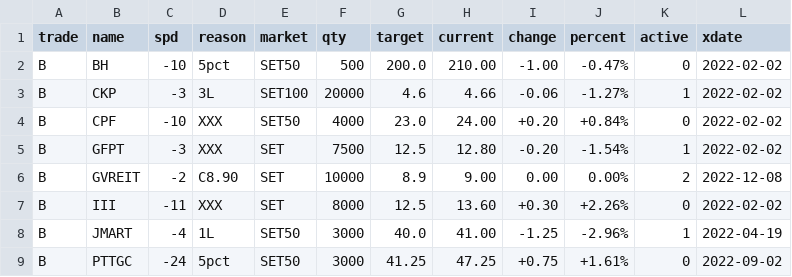
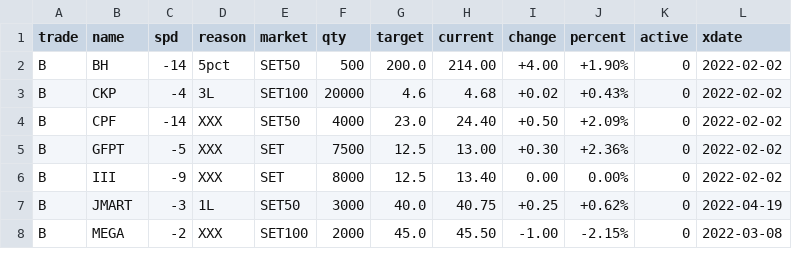
Before and after one commit to santimcs/A8, a CSV file: Data/orders-log.csv, drawn as a sheet; only a part is shown; the diff covers the shown part only.

```diff
--- a/Data/orders-log.csv
+++ b/Data/orders-log.csv
@@ -1,9 +1,8 @@
 trade,name,spd,reason,market,qty,target,current,change,percent,active,xdate
-B,BH,-10,5pct,SET50,500,200.0,210.00,-1.00,-0.47%,0,2022-02-02
-B,CKP,-3,3L,SET100,20000,4.6,4.66,-0.06,-1.27%,1,2022-02-02
-B,CPF,-10,XXX,SET50,4000,23.0,24.00,+0.20,+0.84%,0,2022-02-02
-B,GFPT,-3,XXX,SET,7500,12.5,12.80,-0.20,-1.54%,1,2022-02-02
-B,GVREIT,-2,C8.90,SET,10000,8.9,9.00,0.00,0.00%,2,2022-12-08
-B,III,-11,XXX,SET,8000,12.5,13.60,+0.30,+2.26%,0,2022-02-02
-B,JMART,-4,1L,SET50,3000,40.0,41.00,-1.25,-2.96%,1,2022-04-19
-B,PTTGC,-24,5pct,SET50,3000,41.25,47.25,+0.75,+1.61%,0,2022-09-02
+B,BH,-14,5pct,SET50,500,200.0,214.00,+4.00,+1.90%,0,2022-02-02
+B,CKP,-4,3L,SET100,20000,4.6,4.68,+0.02,+0.43%,0,2022-02-02
+B,CPF,-14,XXX,SET50,4000,23.0,24.40,+0.50,+2.09%,0,2022-02-02
+B,GFPT,-5,XXX,SET,7500,12.5,13.00,+0.30,+2.36%,0,2022-02-02
+B,III,-9,XXX,SET,8000,12.5,13.40,0.00,0.00%,0,2022-02-02
+B,JMART,-3,1L,SET50,3000,40.0,40.75,+0.25,+0.62%,0,2022-04-19
+B,MEGA,-2,XXX,SET100,2000,45.0,45.50,-1.00,-2.15%,0,2022-03-08
```
Also changed, not shown: 2 added rows, 2 removed rows and 46 edited cells elsewhere in this file, Data/consensus-ORD.csv, Data/css-hi-div.csv, 19 other files.
